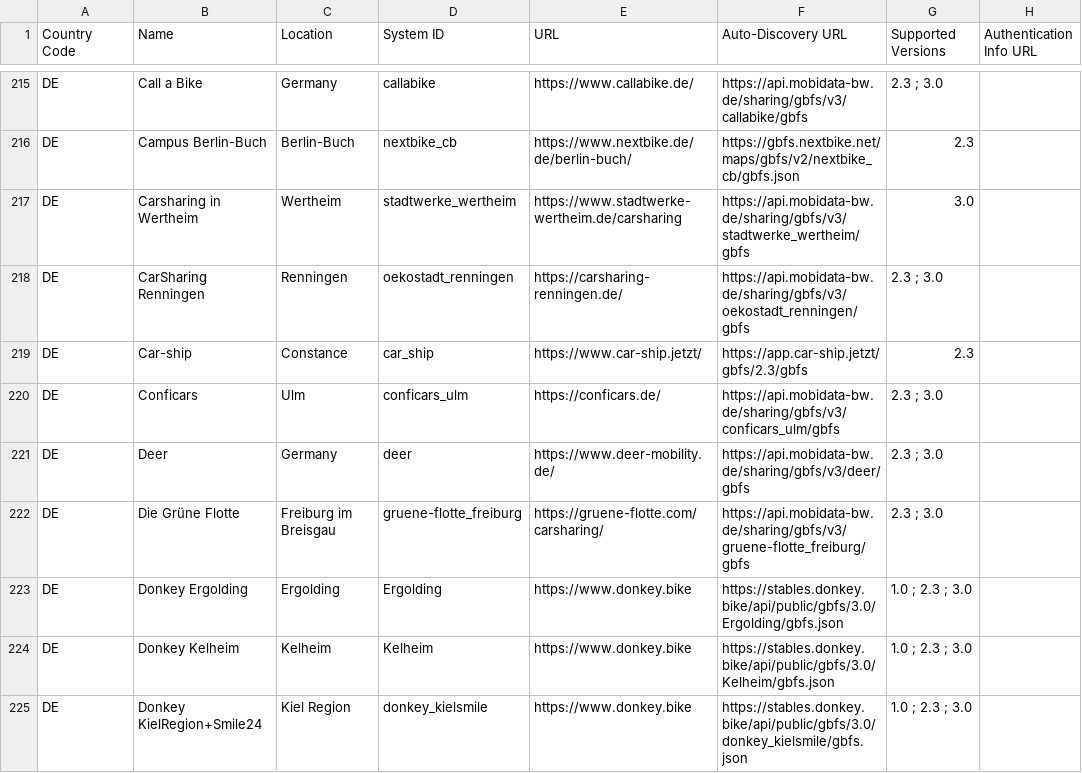
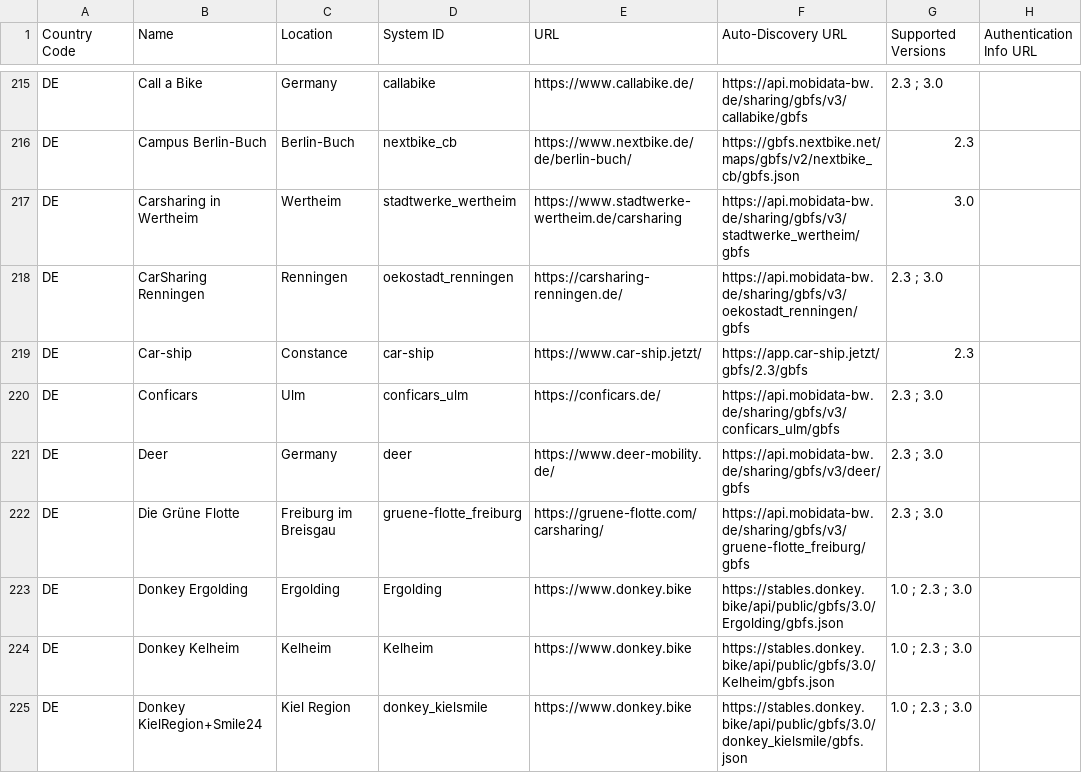
Before and after one commit to MobilityData/gbfs, a CSV file: systems.csv, drawn as a sheet; only a part is shown, gaps mark what is left out; the diff names each change by its address in the sheet, - before the commit and + after, or states it on an @@ line.

Commit message:
Fix Car-Ship system_id (#879)

```diff
--- a/systems.csv
+++ b/systems.csv
-D219 (System ID): car_ship
+D219 (System ID): car-ship
```
